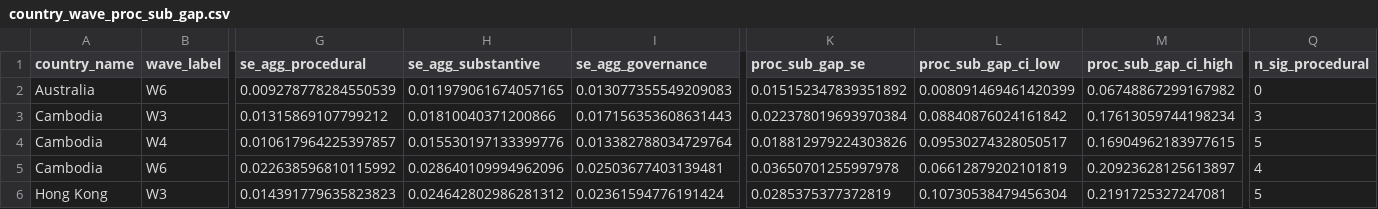
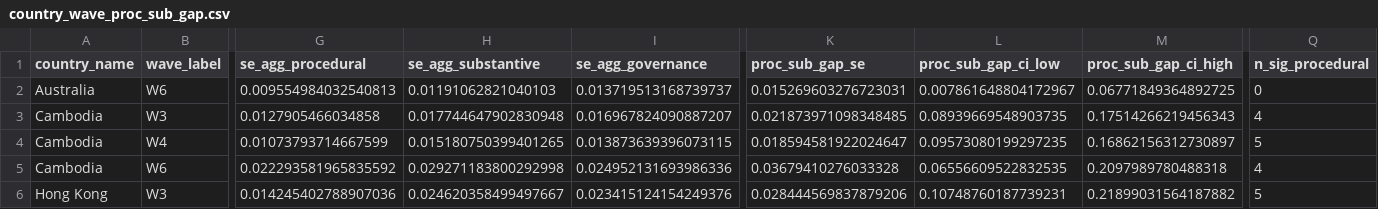
Before and after one commit to jeffreycstark/paper-bank, a CSV file: papers/meaning-of-democracy/analysis/revised/results/country_wave_proc_sub_gap.csv, drawn as a sheet; only a part is shown, gaps mark what is left out; the diff covers the shown part only; the diff names each change by its address in the sheet, - before the commit and + after, or states it on an @@ line.

Commit message:
feat: Complete multinomial analysis with n_boot=999 and add online appendix
- Rerun full multinomial logit analysis with n_boot=999 (production settings)
- Add demographic controls (age, female, education, urban) to pooled models
- Implement cluster bootstrap (resampling countries) for proper inference
- Create online_appendix.qmd with comprehensive supplementary materials:
  - Survey items and coding documentation
  - Sample composition tables by country and wave
  - Response distributions by winner/loser status
  - Full country-wave AME results
  - Country trajectory figures for procedural-substantive gap
  - Wave 2 detailed results

```diff
--- a/papers/meaning-of-democracy/analysis/revised/results/country_wave_proc_sub_gap.csv
+++ b/papers/meaning-of-democracy/analysis/revised/results/country_wave_proc_sub_gap.csv
-G2 (se_agg_procedural): 0.009278778284550539
+G2 (se_agg_procedural): 0.009554984032540813
-H2 (se_agg_substantive): 0.011979061674057165
+H2 (se_agg_substantive): 0.01191062821040103
-I2 (se_agg_governance): 0.013077355549209083
+I2 (se_agg_governance): 0.013719513168739737
-K2 (proc_sub_gap_se): 0.015152347839351892
+K2 (proc_sub_gap_se): 0.015269603276723031
-L2 (proc_sub_gap_ci_low): 0.008091469461420399
+L2 (proc_sub_gap_ci_low): 0.007861648804172967
-M2 (proc_sub_gap_ci_high): 0.06748867299167982
+M2 (proc_sub_gap_ci_high): 0.06771849364892725
-G3 (se_agg_procedural): 0.01315869107799212
+G3 (se_agg_procedural): 0.0127905466034858
-H3 (se_agg_substantive): 0.01810040371200866
+H3 (se_agg_substantive): 0.017744647902830948
-I3 (se_agg_governance): 0.017156353608631443
+I3 (se_agg_governance): 0.016967824090887207
-K3 (proc_sub_gap_se): 0.022378019693970384
+K3 (proc_sub_gap_se): 0.021873971098348485
-L3 (proc_sub_gap_ci_low): 0.08840876024161842
+L3 (proc_sub_gap_ci_low): 0.08939669548903735
-M3 (proc_sub_gap_ci_high): 0.17613059744198234
+M3 (proc_sub_gap_ci_high): 0.17514266219456343
-Q3 (n_sig_procedural): 3
+Q3 (n_sig_procedural): 4
-G4 (se_agg_procedural): 0.010617964225397857
+G4 (se_agg_procedural): 0.01073793714667599
-H4 (se_agg_substantive): 0.015530197133399776
+H4 (se_agg_substantive): 0.015180750399401265
-I4 (se_agg_governance): 0.013382788034729764
+I4 (se_agg_governance): 0.013873639396073115
-K4 (proc_sub_gap_se): 0.018812979224303826
+K4 (proc_sub_gap_se): 0.018594581922024647
-L4 (proc_sub_gap_ci_low): 0.09530274328050517
+L4 (proc_sub_gap_ci_low): 0.09573080199297235
-M4 (proc_sub_gap_ci_high): 0.16904962183977615
+M4 (proc_sub_gap_ci_high): 0.16862156312730897
-G5 (se_agg_procedural): 0.022638596810115992
+G5 (se_agg_procedural): 0.022293581965835592
-H5 (se_agg_substantive): 0.028640109994962096
+H5 (se_agg_substantive): 0.029271183800292998
-I5 (se_agg_governance): 0.02503677403139481
+I5 (se_agg_governance): 0.024952131693986336
-K5 (proc_sub_gap_se): 0.03650701255997978
+K5 (proc_sub_gap_se): 0.03679410276033328
-L5 (proc_sub_gap_ci_low): 0.06612879202101819
+L5 (proc_sub_gap_ci_low): 0.06556609522832535
-M5 (proc_sub_gap_ci_high): 0.20923628125613897
+M5 (proc_sub_gap_ci_high): 0.2097989780488318
-G6 (se_agg_procedural): 0.014391779635823823
+G6 (se_agg_procedural): 0.014245402788907036
-H6 (se_agg_substantive): 0.024642802986281312
+H6 (se_agg_substantive): 0.024620358499497667
-I6 (se_agg_governance): 0.02361594776191424
+I6 (se_agg_governance): 0.023415124154249376
-K6 (proc_sub_gap_se): 0.0285375377372819
+K6 (proc_sub_gap_se): 0.028444569837879206
-L6 (proc_sub_gap_ci_low): 0.10730538479456304
+L6 (proc_sub_gap_ci_low): 0.10748760187739231
-M6 (proc_sub_gap_ci_high): 0.2191725327247081
+M6 (proc_sub_gap_ci_high): 0.21899031564187882
```
Also changed, not shown: 161 edited cells elsewhere in this file, papers/meaning-of-democracy/analysis/revised/results/country_wave_item_ames.csv, papers/meaning-of-democracy/analysis/revised/results/country_wave_type_summary.csv, 8 other files.
